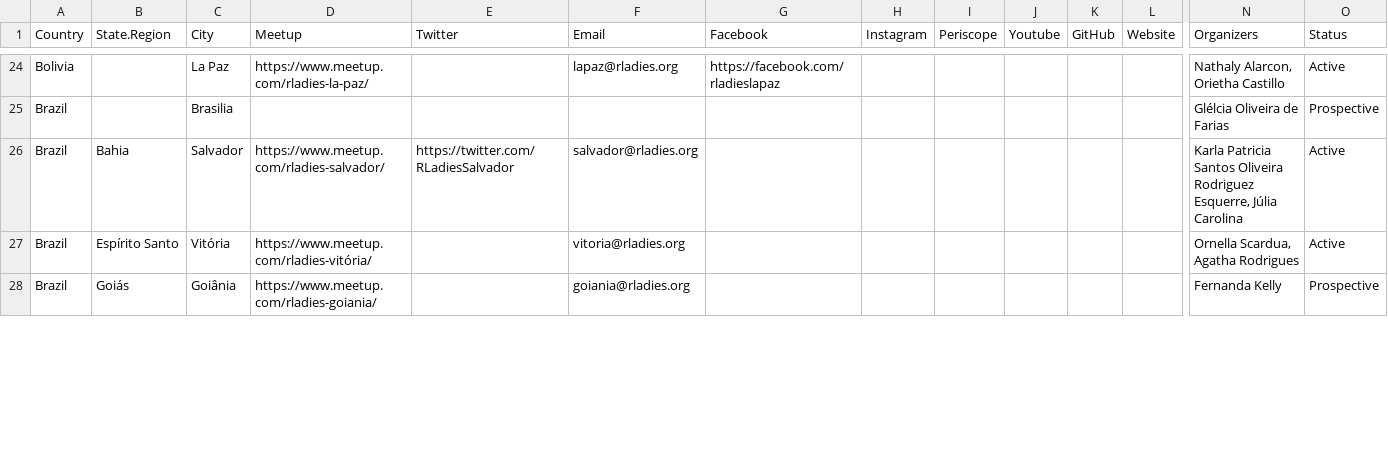
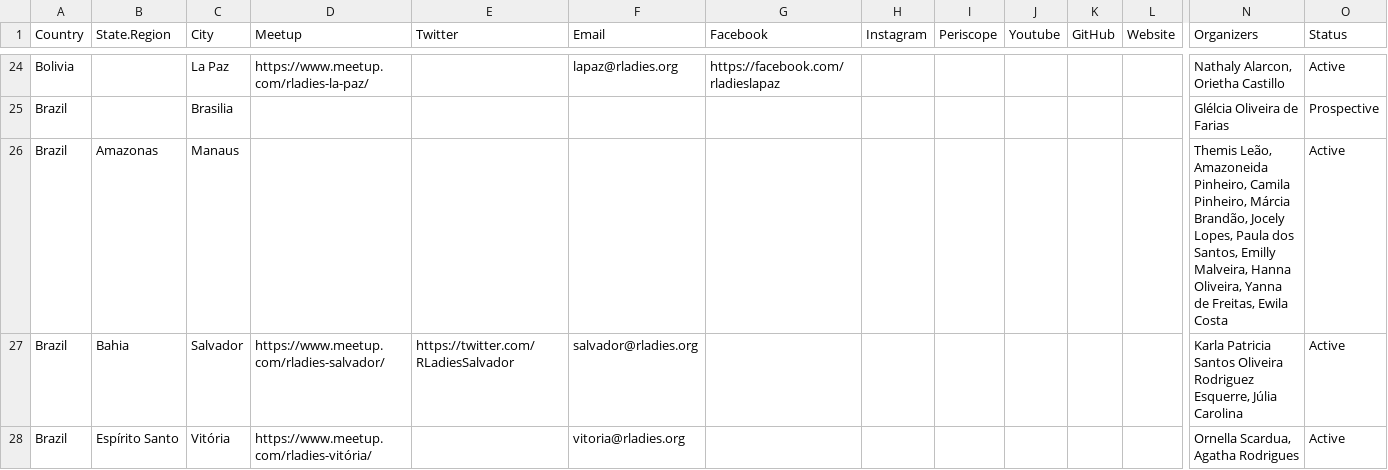
Before and after one commit to rladies/starter-kit, a CSV file: Current-Chapters.csv, drawn as a sheet; only a part is shown, gaps mark what is left out; the shorter side is filled out with more unchanged rows; rows hold the shown columns only; the diff names each change by its address in the sheet, - before the commit and + after, or states it on an @@ line.

Commit message:
adds Manaus

```diff
--- a/Current-Chapters.csv
+++ b/Current-Chapters.csv
+row 26: Brazil | Amazonas | Manaus |  |  |  |  |  |  |  |  |  | Themis Leão, Amazoneida Pinheiro, Camila Pinheiro, Márcia Brandão, Jocely Lopes, Paula dos Santos, Emilly Malveira, Hanna Oliveira, Yanna de Freitas, Ewila Costa | Active
```
